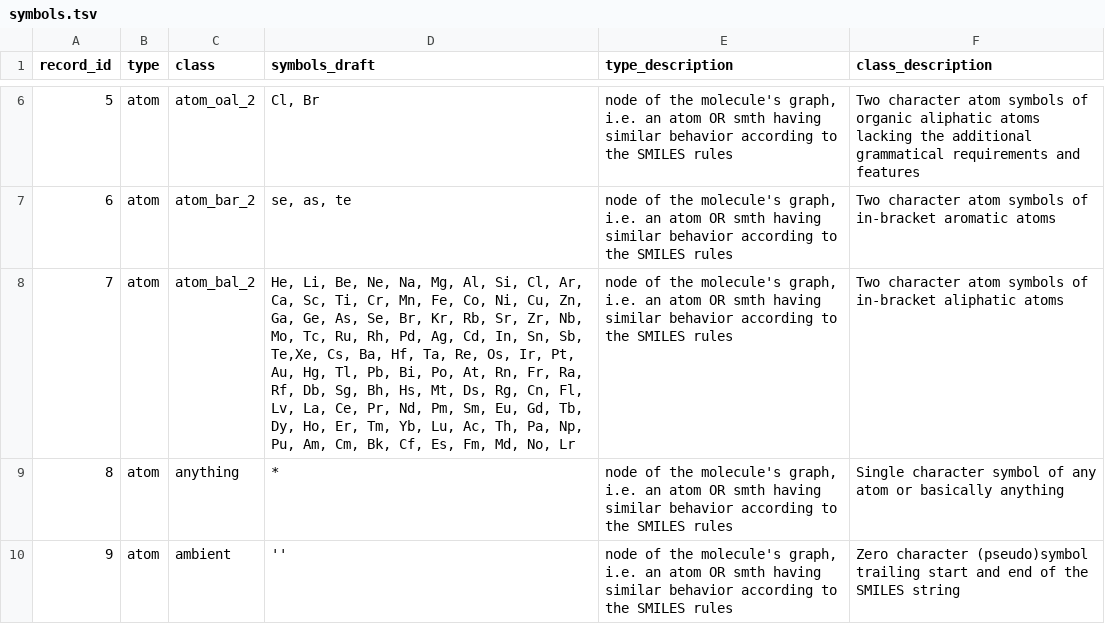
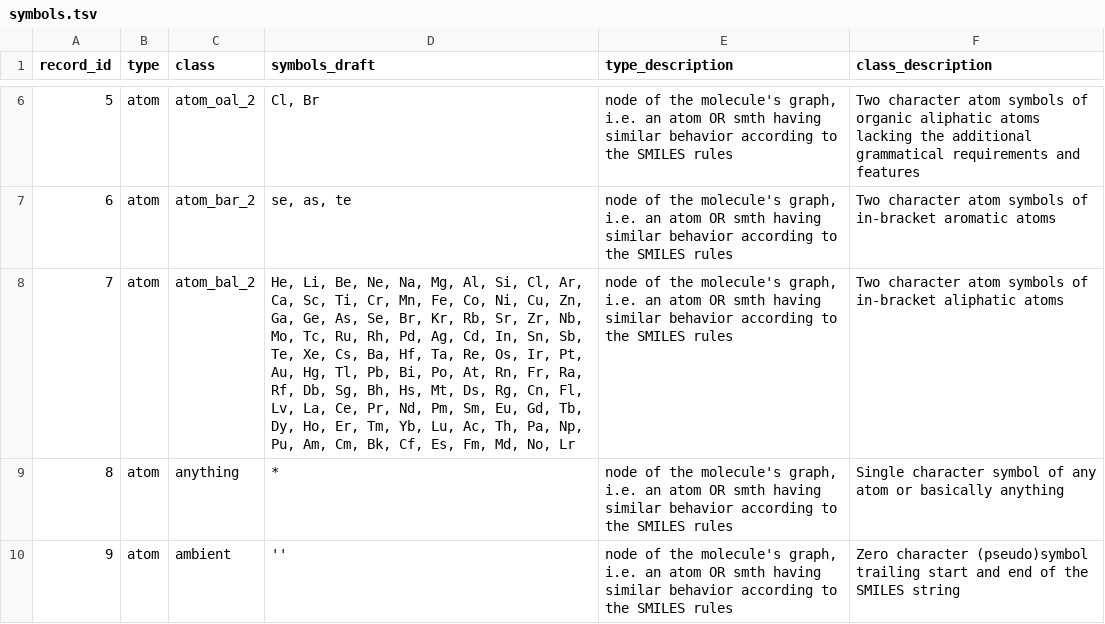
Before and after one commit to pavelVPo/IBMC_LSFBD_smiles_parser, a TSV file: symbols.tsv, drawn as a sheet; only a part is shown, gaps mark what is left out.

```diff
--- a/symbols.tsv
+++ b/symbols.tsv
@@ -7,3 +7,3 @@
 6	"atom"	"atom_bar_2"	"se, as, te"	"node of the molecule's graph, i.e. an atom OR smth having similar behavior according to the SMILES rules"	"Two character atom symbols of in-bracket aromatic atoms"
-7	"atom"	"atom_bal_2"	"He, Li, Be, Ne, Na, Mg, Al, Si, Cl, Ar, Ca, Sc, Ti, Cr, Mn, Fe, Co, Ni, Cu, Zn, Ga, Ge, As, Se, Br, Kr, Rb, Sr, Zr, Nb, Mo, Tc, Ru, Rh, Pd, Ag, Cd, In, Sn, Sb, Te,Xe, Cs, Ba, Hf, Ta, Re, Os, Ir, Pt, Au, Hg, Tl, Pb, Bi, Po, At, Rn, Fr, Ra, Rf, Db, Sg, Bh, Hs, Mt, Ds, Rg, Cn, Fl, Lv, La, Ce, Pr, Nd, Pm, Sm, Eu, Gd, Tb, Dy, Ho, Er, Tm, Yb, Lu, Ac, Th, Pa, Np, Pu, Am, Cm, Bk, Cf, Es, Fm, Md, No, Lr"	"node of the molecule's graph, i.e. an atom OR smth having similar behavior according to the SMILES rules"	"Two character atom symbols of in-bracket aliphatic atoms"
+7	"atom"	"atom_bal_2"	"He, Li, Be, Ne, Na, Mg, Al, Si, Cl, Ar, Ca, Sc, Ti, Cr, Mn, Fe, Co, Ni, Cu, Zn, Ga, Ge, As, Se, Br, Kr, Rb, Sr, Zr, Nb, Mo, Tc, Ru, Rh, Pd, Ag, Cd, In, Sn, Sb, Te, Xe, Cs, Ba, Hf, Ta, Re, Os, Ir, Pt, Au, Hg, Tl, Pb, Bi, Po, At, Rn, Fr, Ra, Rf, Db, Sg, Bh, Hs, Mt, Ds, Rg, Cn, Fl, Lv, La, Ce, Pr, Nd, Pm, Sm, Eu, Gd, Tb, Dy, Ho, Er, Tm, Yb, Lu, Ac, Th, Pa, Np, Pu, Am, Cm, Bk, Cf, Es, Fm, Md, No, Lr"	"node of the molecule's graph, i.e. an atom OR smth having similar behavior according to the SMILES rules"	"Two character atom symbols of in-bracket aliphatic atoms"
 8	"atom"	"anything"	"*"	"node of the molecule's graph, i.e. an atom OR smth having similar behavior according to the SMILES rules"	"Single character symbol of any atom or basically anything"
```
Also changed, not shown: 1 other file.
